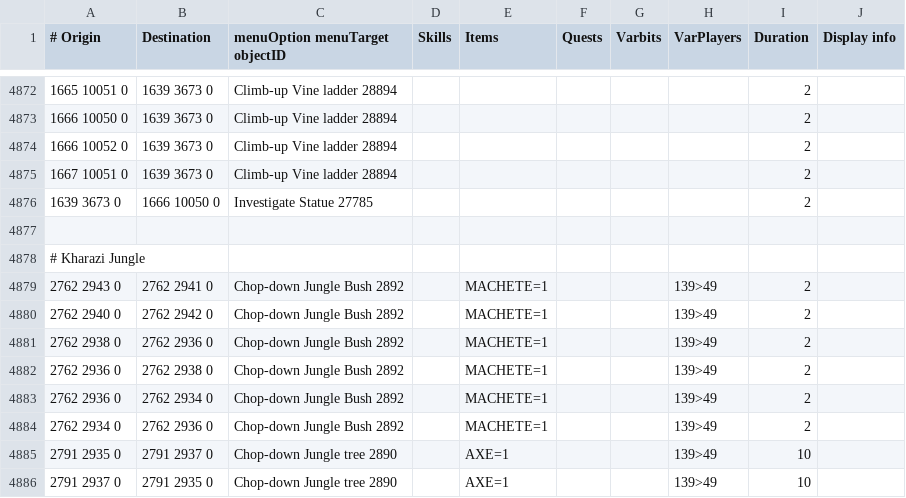
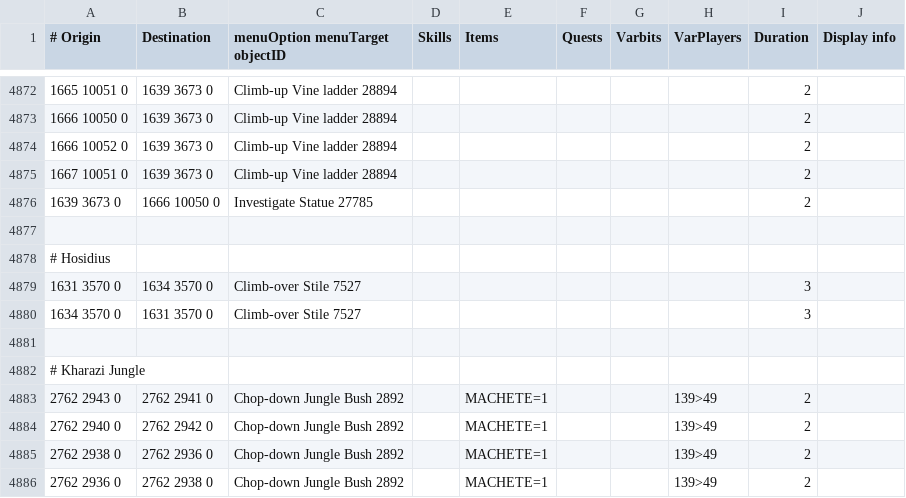
Before and after one commit to wvanderp/shortest-path, a TSV file: src/main/resources/transports/transports.tsv, drawn as a sheet; only a part is shown, gaps mark what is left out; the shorter side is filled out with more unchanged rows.

Commit message:
Climb-over Stile at Watson's house in Hosidius

```diff
--- a/src/main/resources/transports/transports.tsv
+++ b/src/main/resources/transports/transports.tsv
@@ -4877,2 +4877,6 @@
 									
+# Hosidius									
+1631 3570 0	1634 3570 0	Climb-over Stile 7527						3	
+1634 3570 0	1631 3570 0	Climb-over Stile 7527						3	
+									
 # Kharazi Jungle									
```
